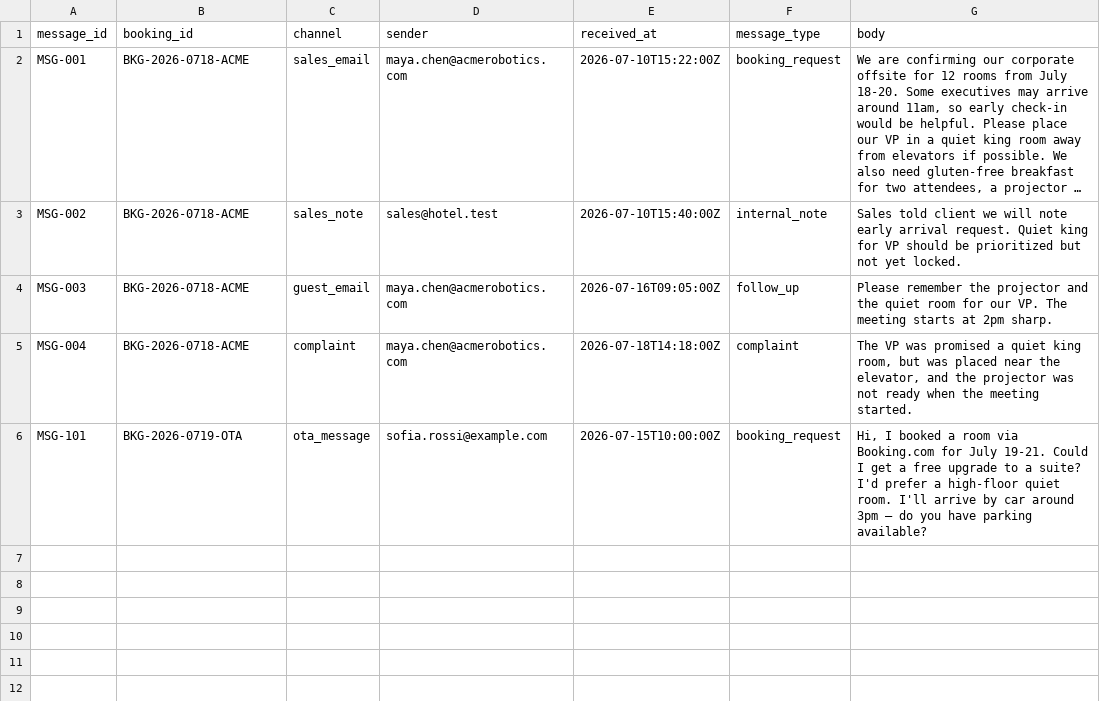
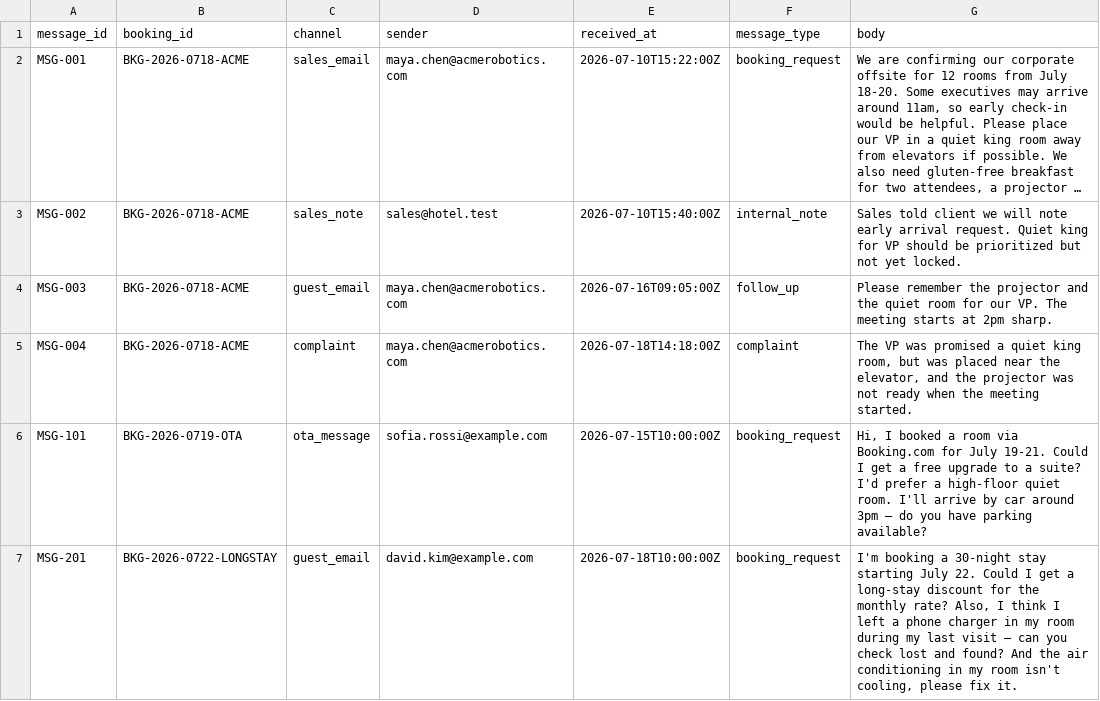
Before and after one commit to hong-tiantian/StayOps, a CSV file: data/messages.csv, drawn as a sheet; long unchanged cells end in ….

```diff
--- a/data/messages.csv
+++ b/data/messages.csv
@@ -6 +6,2 @@ MSG-004,BKG-2026-0718-ACME,complaint,maya.chen@acmerobotics.com,2026-07-18T14:18
 MSG-101,BKG-2026-0719-OTA,ota_message,sofia.rossi@example.com,2026-07-15T10:00:00Z,booking_request,"Hi, I booked a room via Booking.com for July 19-21. Could I get a free upgrade to a suite? I'd prefer a high-floor quiet room. I'll arrive by car around 3pm — do you have parking available?"
+MSG-201,BKG-2026-0722-LONGSTAY,guest_email,david.kim@example.com,2026-07-18T10:00:00Z,booking_request,"I'm booking a 30-night stay starting July 22. Could I get a long-stay discount for the monthly rate? Also, I think I left a phone charger in my room during my last visit — can you check lost and found? And the air conditioning in my room isn't cooling, please fix it."
```
Also changed, not shown: data/hotel_sop.csv, data/promise_ledger.csv, 6 other files.
